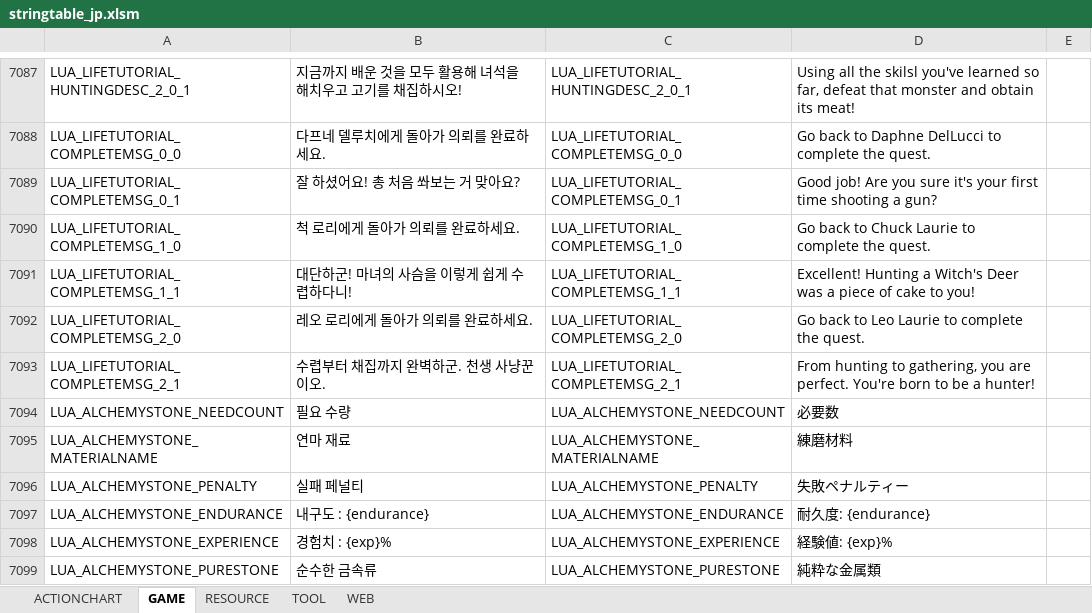
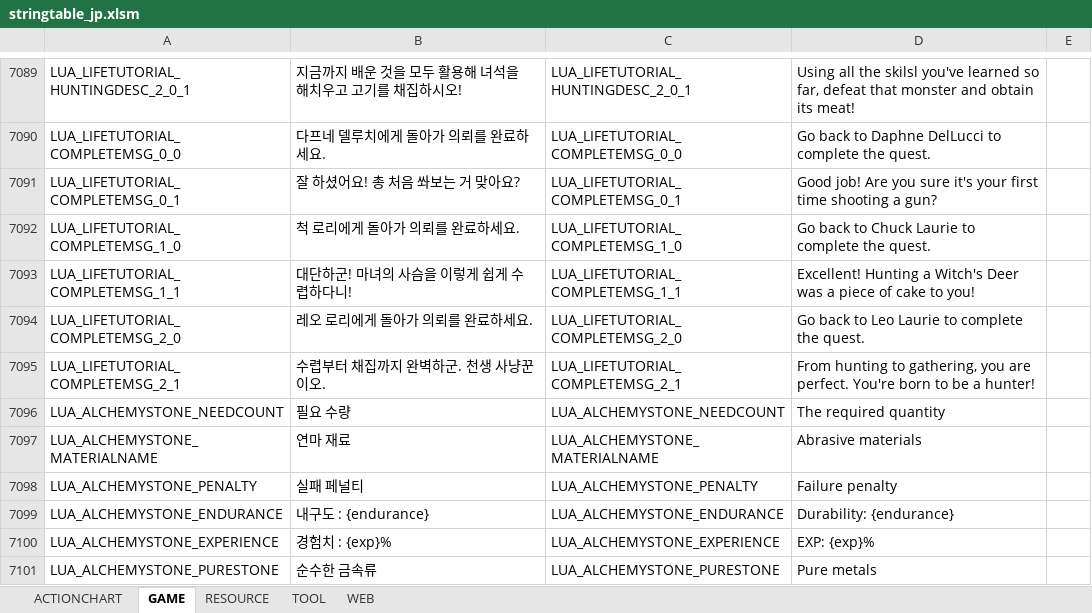
Before and after one commit to AsianGames/BDO-Japan, an Excel workbook: prestringtable/jp/stringtable_jp.xlsm, sheet GAME, drawn as a sheet; only a part is shown, gaps mark what is left out; values as stored, in another font and other column widths than the file's, no borders; addresses are those after the commit; the diff covers the shown part only; the diff names each change by its address in the sheet, - before the commit and + after, or states it on an @@ line.

```diff
--- a/prestringtable/jp/stringtable_jp.xlsm (sheet GAME)
+++ b/prestringtable/jp/stringtable_jp.xlsm (sheet GAME)
-D7096: 必要数
+D7096: The required quantity
-D7097: 練磨材料
+D7097: Abrasive materials
-D7098: 失敗ペナルティー
+D7098: Failure penalty
-D7099: 耐久度: {endurance}
+D7099: Durability: {endurance}
-D7100: 経験値: {exp}%
+D7100: EXP: {exp}%
-D7101: 純粋な金属類
+D7101: Pure metals
```
Also changed, not shown: 87 added rows, 41 edited cells and cell formats elsewhere in this sheet, sheet RESOURCE, prestringtable/jp/stringtable_cutscene_jp.xlsm, prestringtable/jp/symbolnostringtable_jp.xlsm.
